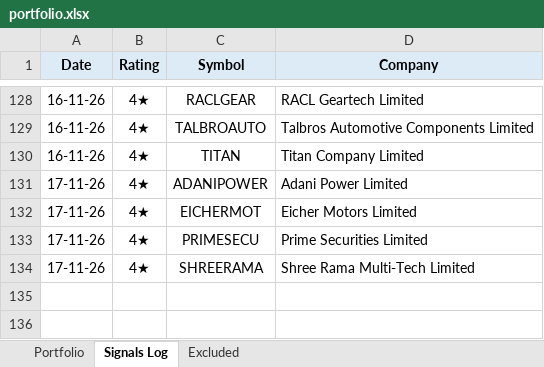
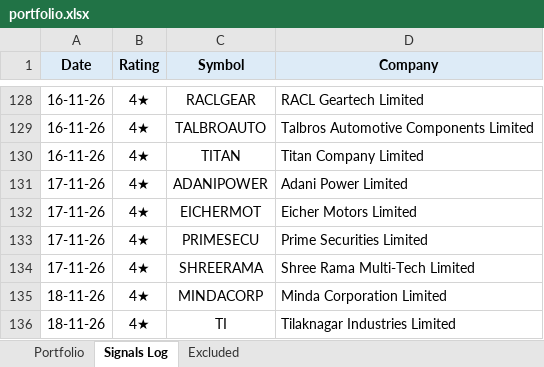
Before and after one commit to learningblueoceancapital-png/nse-deals-monitor, an Excel workbook: portfolio.xlsx, sheet Signals Log, drawn as a sheet; only a part is shown, gaps mark what is left out; values as stored, in another font and other column widths than the file's, no borders; the diff names each change by its address in the sheet, - before the commit and + after, or states it on an @@ line.

```diff
--- a/portfolio.xlsx (sheet Signals Log)
+++ b/portfolio.xlsx (sheet Signals Log)
+row 135: 18-11-26 | 4★ | MINDACORP | Minda Corporation Limited
+row 136: 18-11-26 | 4★ | TI | Tilaknagar Industries Limited
```
Also changed, not shown: sheet Portfolio, formulas that keep their value, 2 other files.
